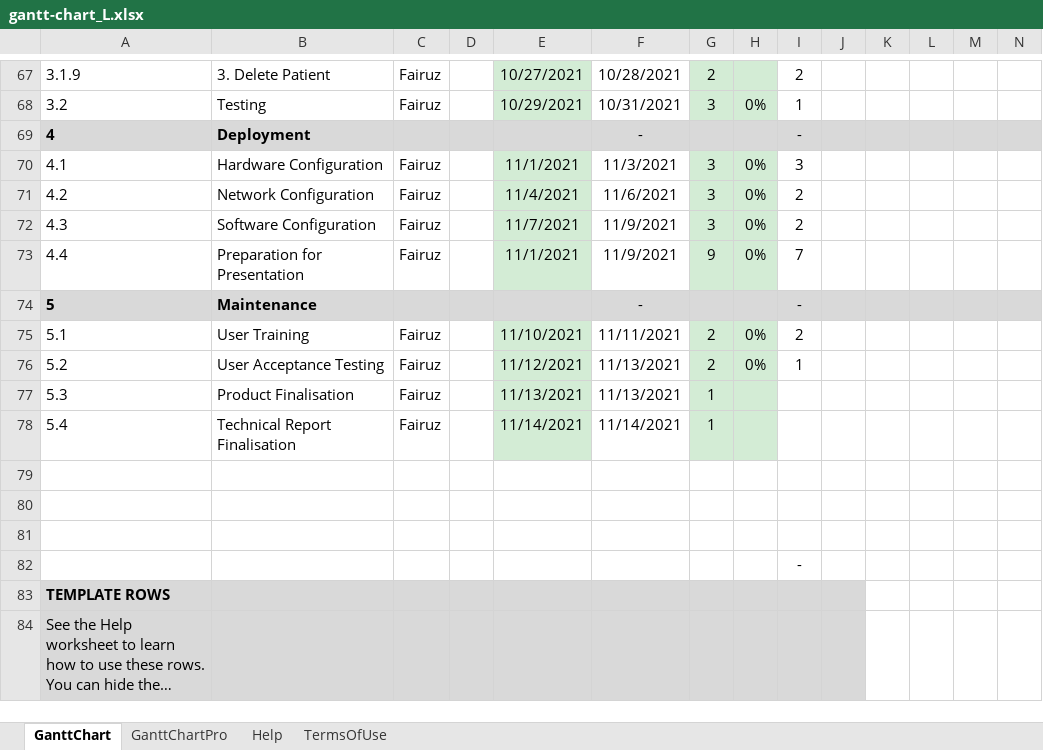
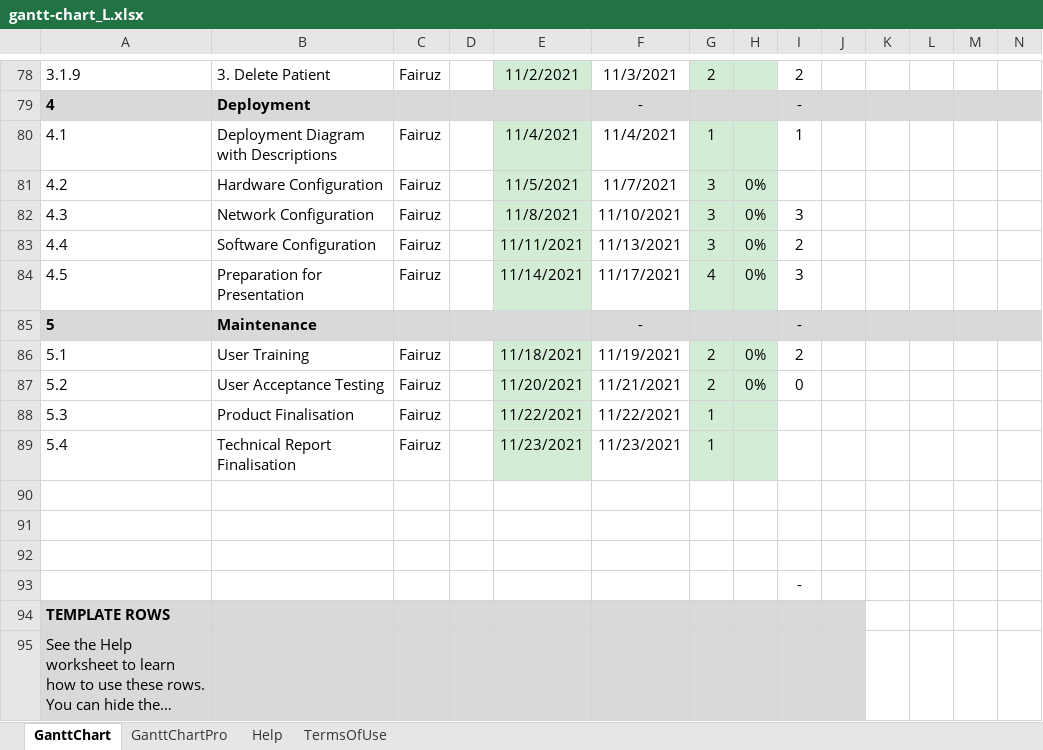
Before and after one commit to fairuz87/HTCS5607, an Excel workbook: gantt-chart_L.xlsx, sheet GanttChart, drawn as a sheet; only a part is shown, gaps mark what is left out; long unchanged cells end in …; values as stored, in another font and other column widths than the file's, no borders; charts and pictures and conditional formats not drawn; removed rows and columns are numbered as before the commit, all else as after; rows hold the shown columns only; the diff covers the shown part only; the diff names each change by its address in the sheet, - before the commit and + after, or states it on an @@ line.

Commit message:
gantt-chart_L.xlsx

```diff
--- a/gantt-chart_L.xlsx (sheet GanttChart)
+++ b/gantt-chart_L.xlsx (sheet GanttChart)
-E78: 10/27/2021
+E78: 11/2/2021
-F78: 10/28/2021
+F78: 11/3/2021
-row 68: 3.2 | Testing | Fairuz |  | 10/29/2021 | 10/31/2021 | 3 | 0% | 1
-B80: Hardware Configuration
+B80: Deployment Diagram with Descriptions
-E80: 11/1/2021
+E80: 11/4/2021
-F80: 11/3/2021
+F80: 11/4/2021
-G80: 3
+G80: 1
-H80: 0%
+H80: (empty)
-I80: 3
+I80: 1
-B81: Network Configuration
+B81: Hardware Configuration
-E81: 11/4/2021
+E81: 11/5/2021
-F81: 11/6/2021
+F81: 11/7/2021
-I81: 2
+I81: (empty)
-B82: Software Configuration
+B82: Network Configuration
-E82: 11/7/2021
+E82: 11/8/2021
-F82: 11/9/2021
+F82: 11/10/2021
-I82: 2
+I82: 3
-B83: Preparation for Presentation
+B83: Software Configuration
-E83: 11/1/2021
+E83: 11/11/2021
-F83: 11/9/2021
+F83: 11/13/2021
-G83: 9
+G83: 3
-I83: 7
+I83: 2
+row 84: 4.5 | Preparation for Presentation | Fairuz |  | 11/14/2021 | 11/17/2021 | 4 | 0% | 3
-E86: 11/10/2021
+E86: 11/18/2021
-F86: 11/11/2021
+F86: 11/19/2021
-E87: 11/12/2021
+E87: 11/20/2021
-F87: 11/13/2021
+F87: 11/21/2021
-I87: 1
+I87: 0
-E88: 11/13/2021
+E88: 11/22/2021
-F88: 11/13/2021
+F88: 11/22/2021
-E89: 11/14/2021
+E89: 11/23/2021
-F89: 11/14/2021
+F89: 11/23/2021
```
Also changed, not shown: 11 added rows and 64 edited cells elsewhere in this sheet, formulas that keep their value.
